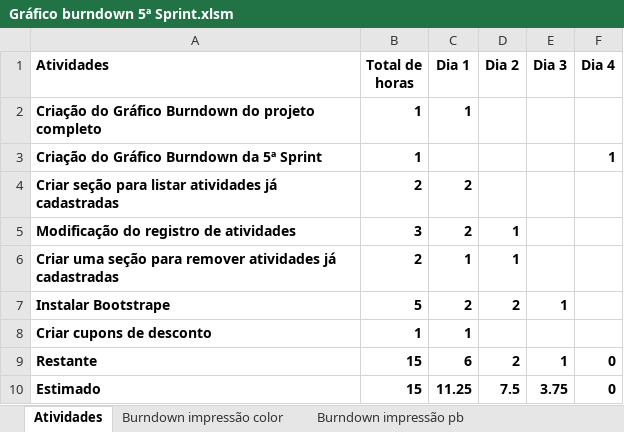
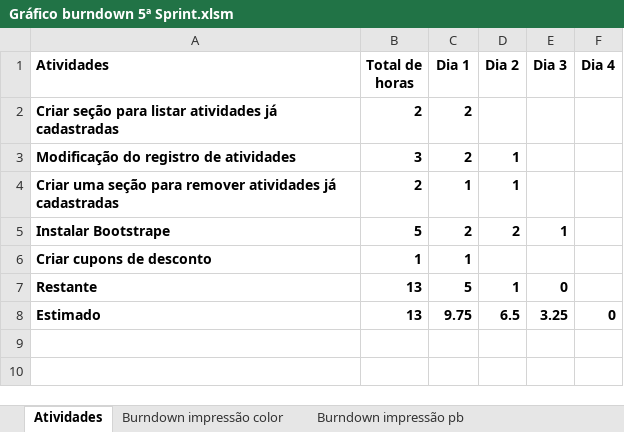
Before and after one commit to FranciscoRibeiroSilva/anhanguera-eventos, an Excel workbook: Documentação/Gráficos Burndown/5º Sprint/Gráfico burndown 5ª Sprint.xlsm, sheet Atividades, drawn as a sheet; values as stored, in another font and other column widths than the file's, no borders; charts and pictures not drawn; removed rows and columns are numbered as before the commit, all else as after; the diff names each change by its address in the sheet, - before the commit and + after, or states it on an @@ line.

Commit message:
Atualização dos gráficos

```diff
--- a/Documentação/Gráficos Burndown/5º Sprint/Gráfico burndown 5ª Sprint.xlsm (sheet Atividades)
+++ b/Documentação/Gráficos Burndown/5º Sprint/Gráfico burndown 5ª Sprint.xlsm (sheet Atividades)
-row 2: Criação do Gráfico Burndown do projeto completo | 1 | 1
-row 3: Criação do Gráfico Burndown da 5ª Sprint | 1 |  |  |  | 1
-B7:B8 (Total de horas): 15
+B7:B8 (Total de horas): 13
-C7 (Dia 1): 6
+C7 (Dia 1): 5
-D7 (Dia 2): 2
+D7 (Dia 2): 1
-E7 (Dia 3): 1
+E7 (Dia 3): 0
-F7 (Dia 4): 0
+F7 (Dia 4): (empty)
-C8 (Dia 1): 11.25
+C8 (Dia 1): 9.75
-D8 (Dia 2): 7.5
+D8 (Dia 2): 6.5
-E8 (Dia 3): 3.75
+E8 (Dia 3): 3.25
```
Also changed, not shown: formulas that keep their value, charts or pictures, Documentação/Gráficos Burndown/1ª Sprint/Gráfico burndown 1ª Sprint.xlsm, Documentação/Gráficos Burndown/2ª e 3ª Sprints/Gráfico burndown 2ª e 3ª Sprint.xlsm, 18 other files.
